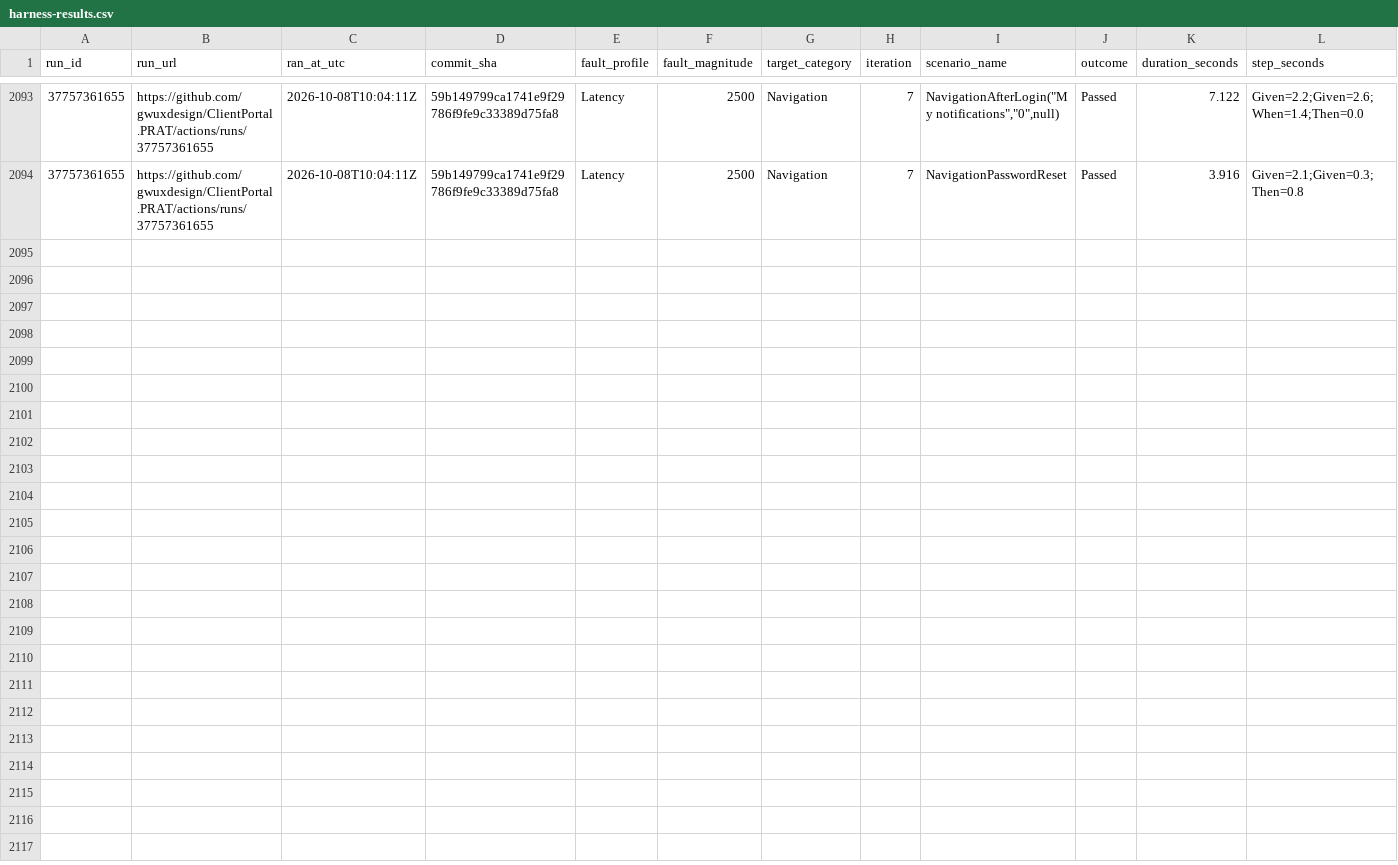
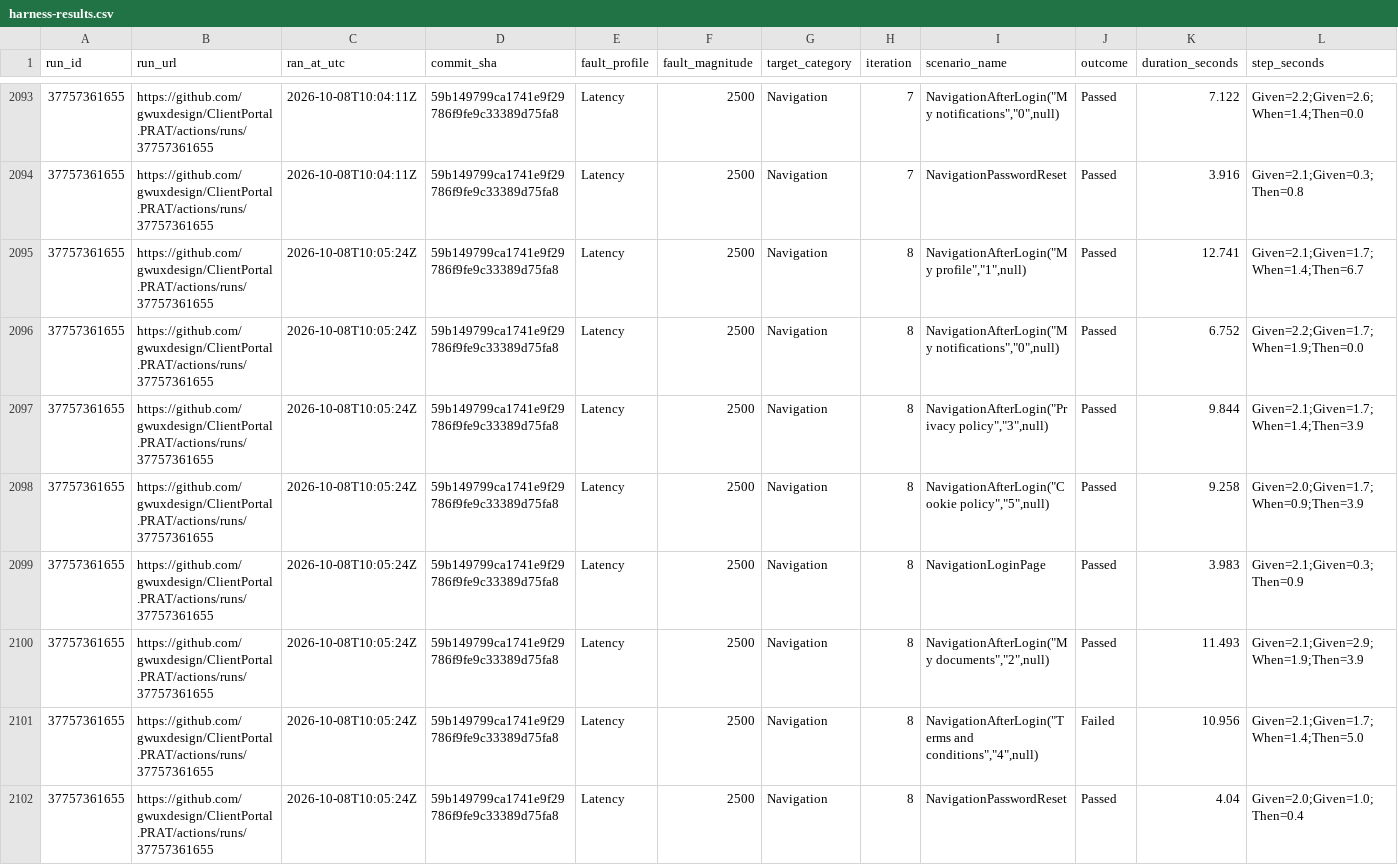
Before and after one commit to gwuxdesign/ClientPortal.PRAT, a CSV file: data/harness-results.csv, drawn as a sheet; only a part is shown, gaps mark what is left out; rows hold the shown columns only; the diff names each change by its address in the sheet, - before the commit and + after, or states it on an @@ line.

```diff
--- a/data/harness-results.csv
+++ b/data/harness-results.csv
+row 2095: 37757361655 | https://github.com/gwuxdesign/ClientPortal.PRAT/actions/runs/37757361655 | 2026-10-08T10:05:24Z | 59b149799ca1741e9f29786f9fe9c33389d75fa8 | Latency | 2500 | Navigation | 8 | NavigationAfterLogin("My profile","1",null) | Passed | 12.741 | Given=2.1;Given=1.7;When=1.4;Then=6.7
+row 2096: 37757361655 | https://github.com/gwuxdesign/ClientPortal.PRAT/actions/runs/37757361655 | 2026-10-08T10:05:24Z | 59b149799ca1741e9f29786f9fe9c33389d75fa8 | Latency | 2500 | Navigation | 8 | NavigationAfterLogin("My notifications","0",null) | Passed | 6.752 | Given=2.2;Given=1.7;When=1.9;Then=0.0
+row 2097: 37757361655 | https://github.com/gwuxdesign/ClientPortal.PRAT/actions/runs/37757361655 | 2026-10-08T10:05:24Z | 59b149799ca1741e9f29786f9fe9c33389d75fa8 | Latency | 2500 | Navigation | 8 | NavigationAfterLogin("Privacy policy","3",null) | Passed | 9.844 | Given=2.1;Given=1.7;When=1.4;Then=3.9
+row 2098: 37757361655 | https://github.com/gwuxdesign/ClientPortal.PRAT/actions/runs/37757361655 | 2026-10-08T10:05:24Z | 59b149799ca1741e9f29786f9fe9c33389d75fa8 | Latency | 2500 | Navigation | 8 | NavigationAfterLogin("Cookie policy","5",null) | Passed | 9.258 | Given=2.0;Given=1.7;When=0.9;Then=3.9
+row 2099: 37757361655 | https://github.com/gwuxdesign/ClientPortal.PRAT/actions/runs/37757361655 | 2026-10-08T10:05:24Z | 59b149799ca1741e9f29786f9fe9c33389d75fa8 | Latency | 2500 | Navigation | 8 | NavigationLoginPage | Passed | 3.983 | Given=2.1;Given=0.3;Then=0.9
+row 2100: 37757361655 | https://github.com/gwuxdesign/ClientPortal.PRAT/actions/runs/37757361655 | 2026-10-08T10:05:24Z | 59b149799ca1741e9f29786f9fe9c33389d75fa8 | Latency | 2500 | Navigation | 8 | NavigationAfterLogin("My documents","2",null) | Passed | 11.493 | Given=2.1;Given=2.9;When=1.9;Then=3.9
+row 2101: 37757361655 | https://github.com/gwuxdesign/ClientPortal.PRAT/actions/runs/37757361655 | 2026-10-08T10:05:24Z | 59b149799ca1741e9f29786f9fe9c33389d75fa8 | Latency | 2500 | Navigation | 8 | NavigationAfterLogin("Terms and conditions","4",null) | Failed | 10.956 | Given=2.1;Given=1.7;When=1.4;Then=5.0
+row 2102: 37757361655 | https://github.com/gwuxdesign/ClientPortal.PRAT/actions/runs/37757361655 | 2026-10-08T10:05:24Z | 59b149799ca1741e9f29786f9fe9c33389d75fa8 | Latency | 2500 | Navigation | 8 | NavigationPasswordReset | Passed | 4.04 | Given=2.0;Given=1.0;Then=0.4
```
